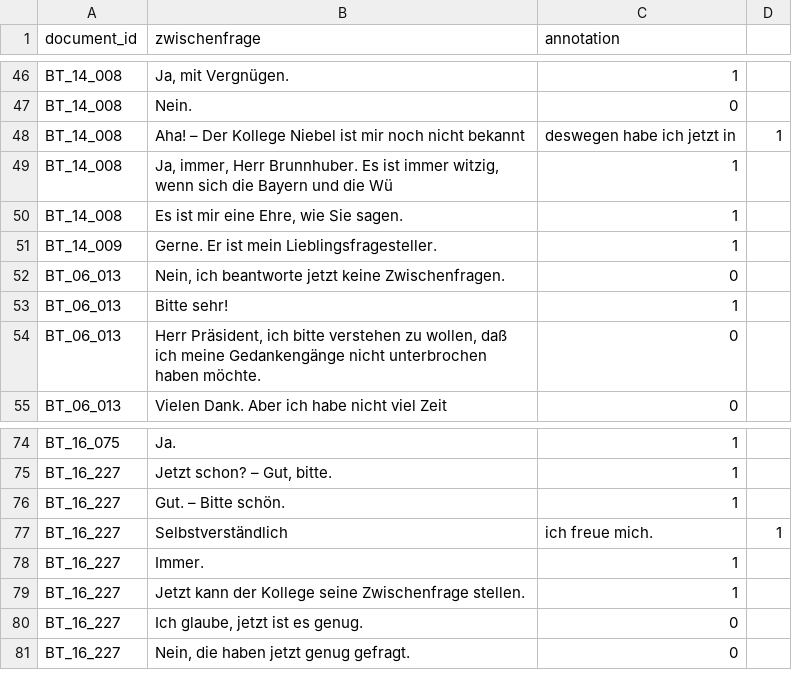
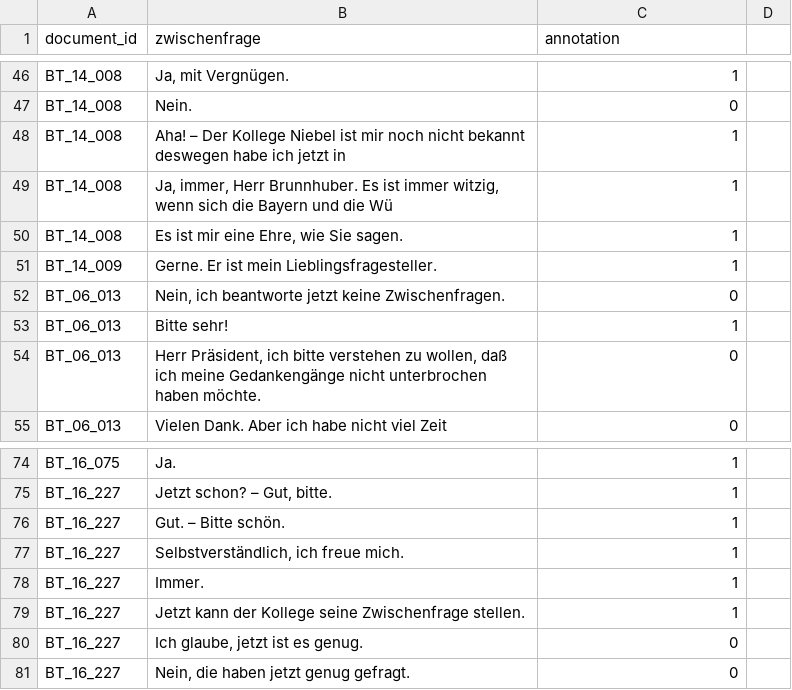
Before and after one commit to Frederik-Roeckle/GenderSentimentGermanParliament, a CSV file: model/zwischenfrage/zwischenfragen_annotations.csv, drawn as a sheet; only a part is shown, gaps mark what is left out; the diff covers the shown part only.

Commit message:
add annotations

```diff
--- a/model/zwischenfrage/zwischenfragen_annotations.csv
+++ b/model/zwischenfrage/zwischenfragen_annotations.csv
@@ -47,3 +47,3 @@ BT_14_008;Ja, mit Vergnügen.;1
 BT_14_008;Nein.;0
-BT_14_008;Aha! – Der Kollege Niebel ist mir noch nicht bekannt; deswegen habe ich jetzt in;1
+BT_14_008;Aha! – Der Kollege Niebel ist mir noch nicht bekannt deswegen habe ich jetzt in;1
 BT_14_008;Ja, immer, Herr Brunnhuber. Es ist immer witzig, wenn sich die Bayern und die Wü;1
@@ -76,3 +76,3 @@ BT_16_227;Jetzt schon? – Gut, bitte.;1
 BT_16_227;Gut. – Bitte schön.;1
-BT_16_227;Selbstverständlich; ich freue mich.;1
+BT_16_227;Selbstverständlich, ich freue mich.;1
 BT_16_227;Immer.;1
```
Also changed, not shown: 36 added rows elsewhere in this file.
